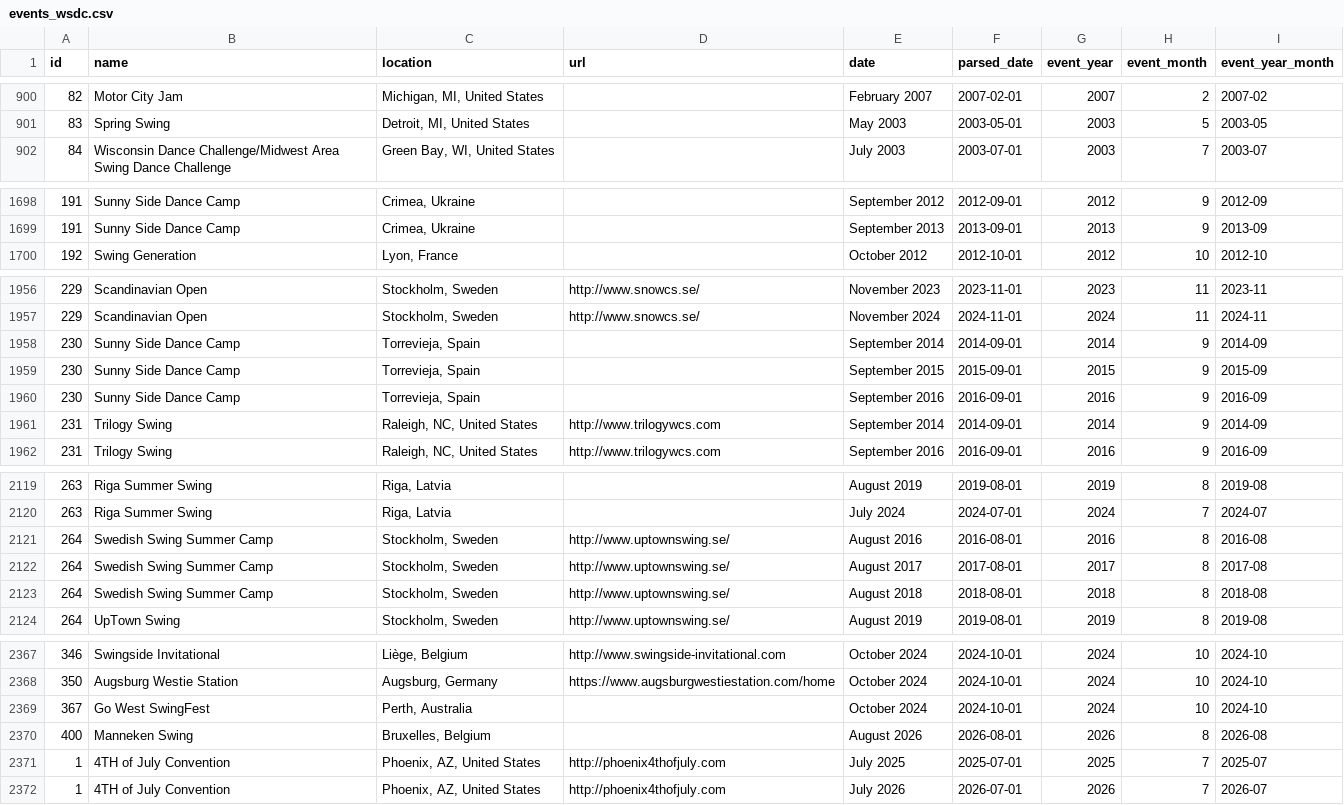
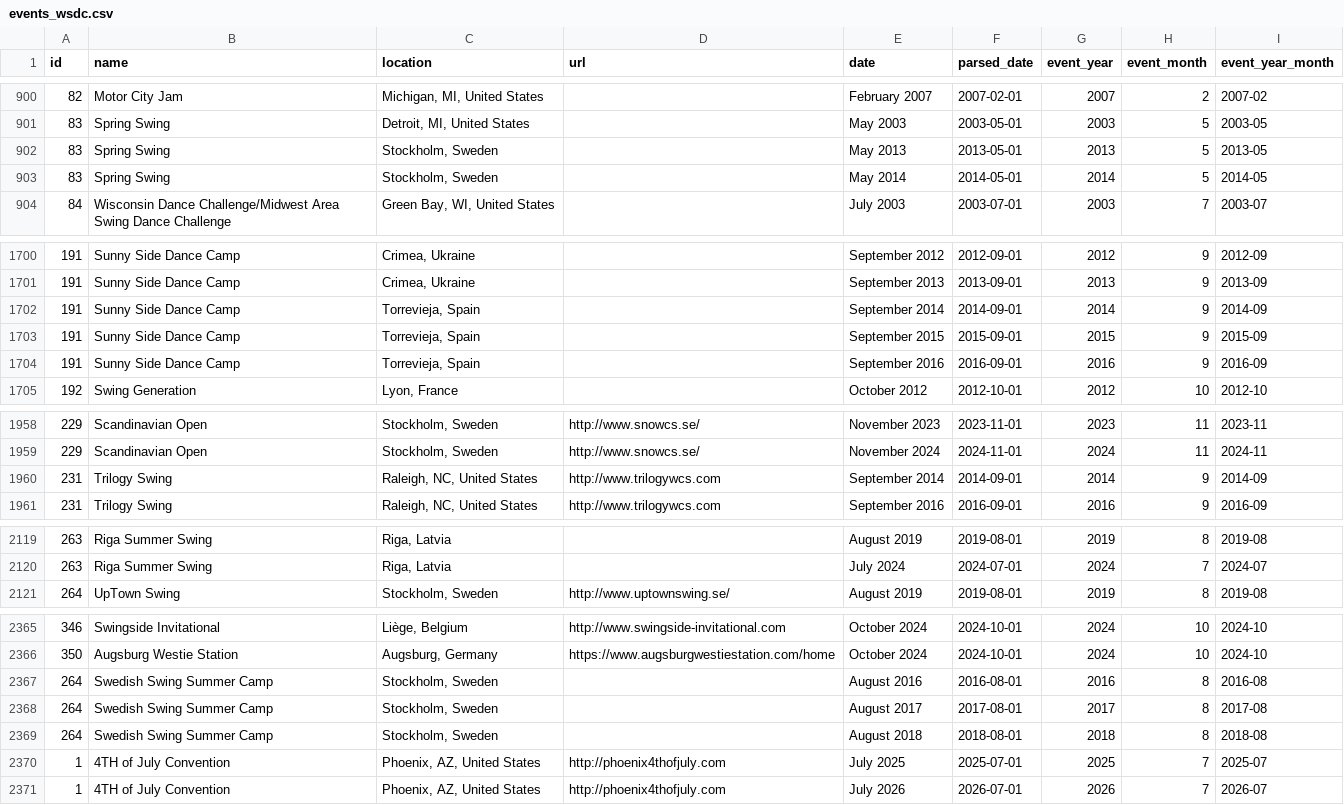
Before and after one commit to zlat1109/wsdc-data-pipeline, a CSV file: data/events_wsdc.csv, drawn as a sheet; only a part is shown, gaps mark what is left out; the diff covers the shown part only.

```diff
--- a/data/events_wsdc.csv
+++ b/data/events_wsdc.csv
@@ -901,2 +901,4 @@ id,name,location,url,date,parsed_date,event_year,event_month,event_year_month
 83,Spring Swing,"Detroit, MI, United States",,May 2003,2003-05-01,2003,5,2003-05
+83,Spring Swing,"Stockholm, Sweden",,May 2013,2013-05-01,2013,5,2013-05
+83,Spring Swing,"Stockholm, Sweden",,May 2014,2014-05-01,2014,5,2014-05
 84,Wisconsin Dance Challenge/Midwest Area Swing Dance Challenge,"Green Bay, WI, United States",,July 2003,2003-07-01,2003,7,2003-07
@@ -1699,2 +1701,5 @@ id,name,location,url,date,parsed_date,event_year,event_month,event_year_month
 191,Sunny Side Dance Camp,"Crimea, Ukraine",,September 2013,2013-09-01,2013,9,2013-09
+191,Sunny Side Dance Camp,"Torrevieja, Spain",,September 2014,2014-09-01,2014,9,2014-09
+191,Sunny Side Dance Camp,"Torrevieja, Spain",,September 2015,2015-09-01,2015,9,2015-09
+191,Sunny Side Dance Camp,"Torrevieja, Spain",,September 2016,2016-09-01,2016,9,2016-09
 192,Swing Generation,"Lyon, France",,October 2012,2012-10-01,2012,10,2012-10
@@ -1957,5 +1959,2 @@ id,name,location,url,date,parsed_date,event_year,event_month,event_year_month
 229,Scandinavian Open,"Stockholm, Sweden",http://www.snowcs.se/,November 2024,2024-11-01,2024,11,2024-11
-230,Sunny Side Dance Camp,"Torrevieja, Spain",,September 2014,2014-09-01,2014,9,2014-09
-230,Sunny Side Dance Camp,"Torrevieja, Spain",,September 2015,2015-09-01,2015,9,2015-09
-230,Sunny Side Dance Camp,"Torrevieja, Spain",,September 2016,2016-09-01,2016,9,2016-09
 231,Trilogy Swing,"Raleigh, NC, United States",http://www.trilogywcs.com,September 2014,2014-09-01,2014,9,2014-09
@@ -2120,5 +2120,2 @@ id,name,location,url,date,parsed_date,event_year,event_month,event_year_month
 263,Riga Summer Swing,"Riga, Latvia",,July 2024,2024-07-01,2024,7,2024-07
-264,Swedish Swing Summer Camp,"Stockholm, Sweden",http://www.uptownswing.se/,August 2016,2016-08-01,2016,8,2016-08
-264,Swedish Swing Summer Camp,"Stockholm, Sweden",http://www.uptownswing.se/,August 2017,2017-08-01,2017,8,2017-08
-264,Swedish Swing Summer Camp,"Stockholm, Sweden",http://www.uptownswing.se/,August 2018,2018-08-01,2018,8,2018-08
 264,UpTown Swing,"Stockholm, Sweden",http://www.uptownswing.se/,August 2019,2019-08-01,2019,8,2019-08
@@ -2368,4 +2366,5 @@ id,name,location,url,date,parsed_date,event_year,event_month,event_year_month
 350,Augsburg Westie Station,"Augsburg, Germany",https://www.augsburgwestiestation.com/home,October 2024,2024-10-01,2024,10,2024-10
-367,Go West SwingFest,"Perth, Australia",,October 2024,2024-10-01,2024,10,2024-10
-400,Manneken Swing,"Bruxelles, Belgium",,August 2026,2026-08-01,2026,8,2026-08
+264,Swedish Swing Summer Camp,"Stockholm, Sweden",,August 2016,2016-08-01,2016,8,2016-08
+264,Swedish Swing Summer Camp,"Stockholm, Sweden",,August 2017,2017-08-01,2017,8,2017-08
+264,Swedish Swing Summer Camp,"Stockholm, Sweden",,August 2018,2018-08-01,2018,8,2018-08
 1,4TH of July Convention,"Phoenix, AZ, United States",http://phoenix4thofjuly.com,July 2025,2025-07-01,2025,7,2025-07
```
Also changed, not shown: 2 added rows, 3 removed rows and 9 moved rows elsewhere in this file, data/divisional_structure.csv, data/edition_calendar_dates.csv, 11 other files.
